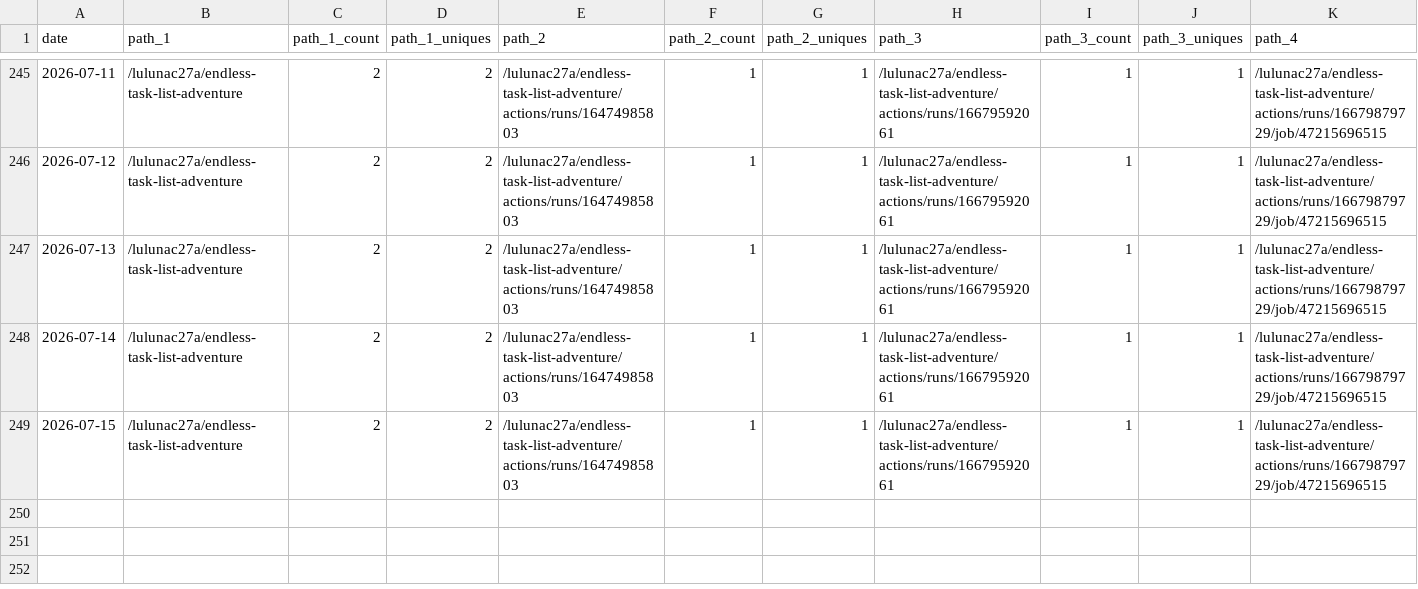
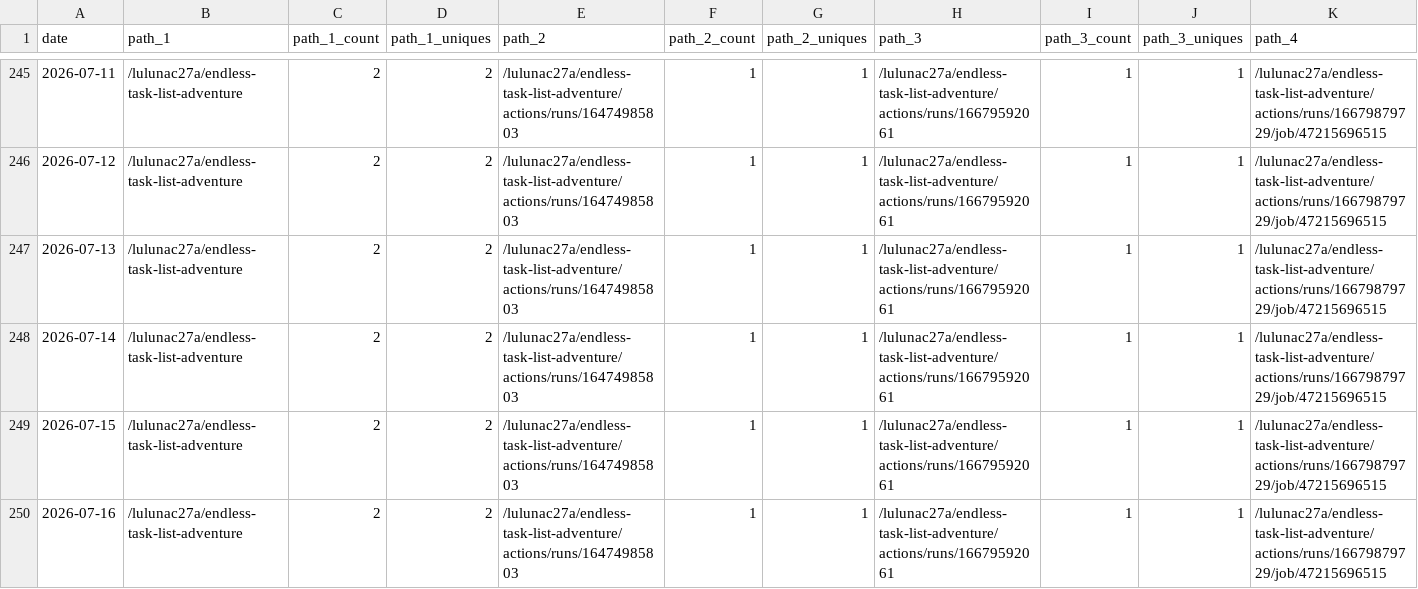
Before and after one commit to lulunac27a/github-repo-traffic-stats, a CSV file: data/github_paths/endless-task-list-adventure.csv, drawn as a sheet; only a part is shown, gaps mark what is left out; rows hold the shown columns only; the diff names each change by its address in the sheet, - before the commit and + after, or states it on an @@ line.

Commit message:
data update

```diff
--- a/data/github_paths/endless-task-list-adventure.csv
+++ b/data/github_paths/endless-task-list-adventure.csv
+row 250: 2026-07-16 | /lulunac27a/endless-task-list-adventure | 2 | 2 | /lulunac27a/endless-task-list-adventure/actions/runs/16474985803 | 1 | 1 | /lulunac27a/endless-task-list-adventure/actions/runs/16679592061 | 1 | 1 | /lulunac27a/endless-task-list-adventure/actions/runs/16679879729/job/47215696515
```
Also changed, not shown: data/github_paths/gamification-task-list-vue-typescript.csv, data/github_paths/java-datetime.csv, 51 other files.
